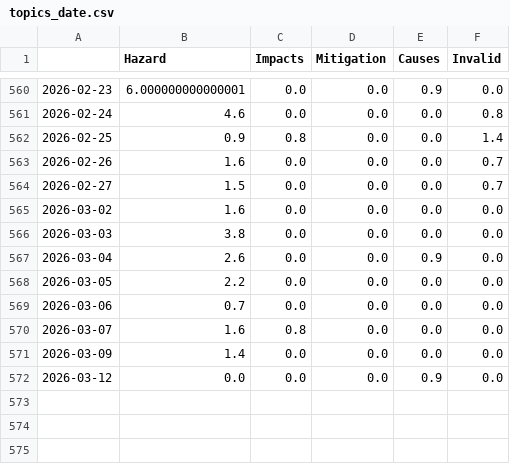
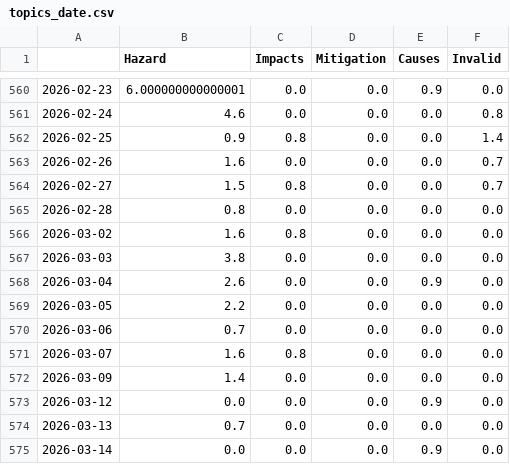
Before and after one commit to jens-news/hurricaneIsComing, a CSV file: csv/topics_date.csv, drawn as a sheet; only a part is shown, gaps mark what is left out.

```diff
--- a/csv/topics_date.csv
+++ b/csv/topics_date.csv
@@ -563,4 +563,5 @@
 2026-02-26,1.6,0.0,0.0,0.0,0.7
-2026-02-27,1.5,0.0,0.0,0.0,0.7
-2026-03-02,1.6,0.0,0.0,0.0,0.0
+2026-02-27,1.5,0.8,0.0,0.0,0.7
+2026-02-28,0.8,0.0,0.0,0.0,0.0
+2026-03-02,1.6,0.8,0.0,0.0,0.0
 2026-03-03,3.8,0.0,0.0,0.0,0.0
@@ -572 +573,3 @@
 2026-03-12,0.0,0.0,0.0,0.9,0.0
+2026-03-13,0.7,0.0,0.0,0.0,0.0
+2026-03-14,0.0,0.0,0.0,0.9,0.0
```
Also changed, not shown: 4 other files.
